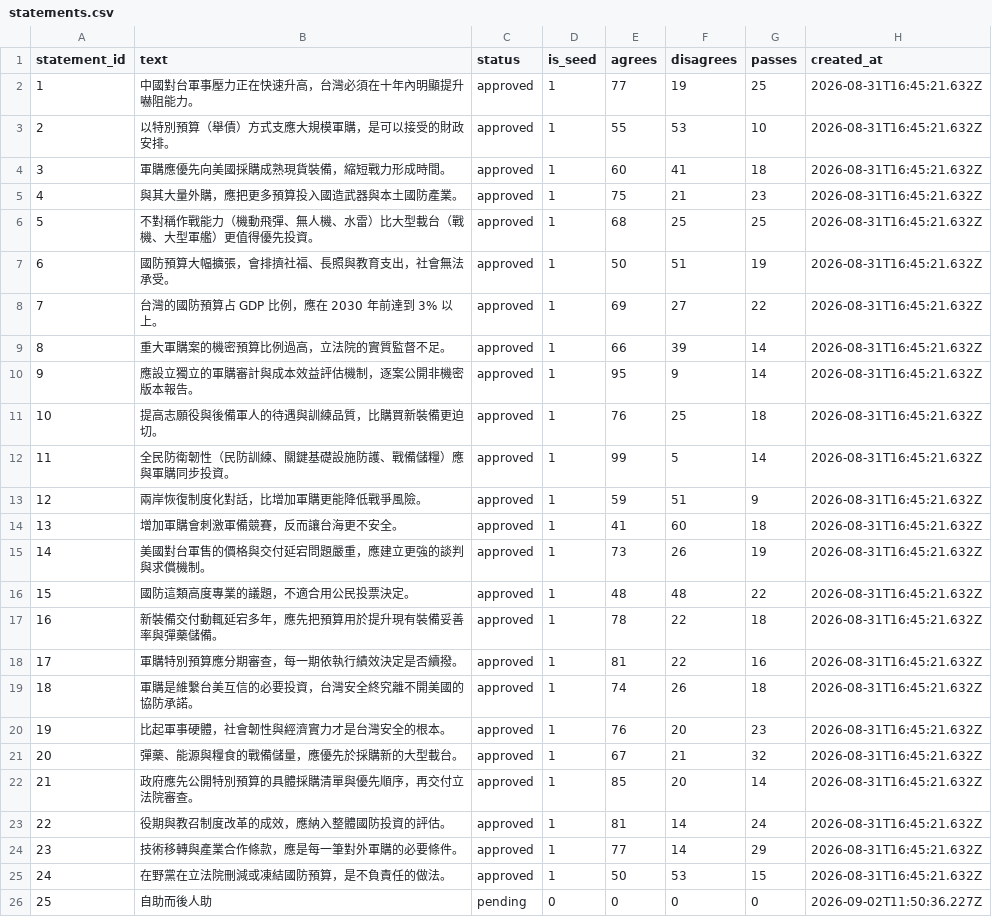
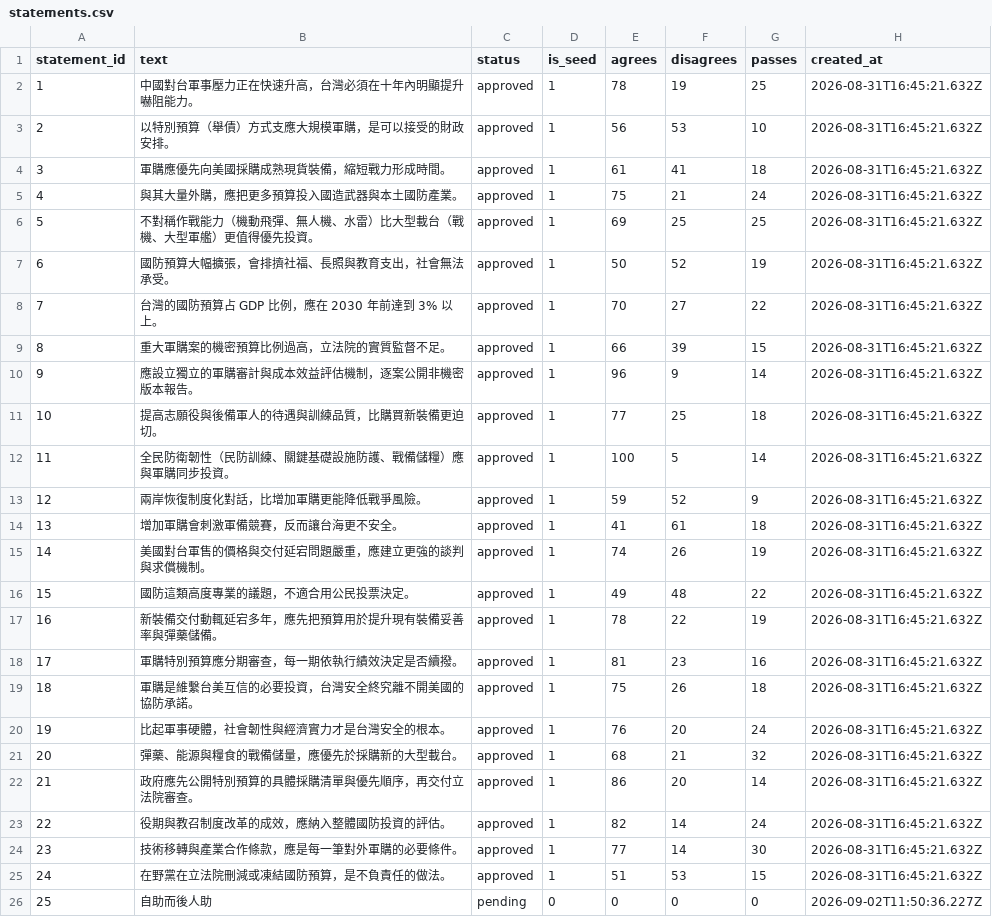
Before and after one commit to mashbean/pocket-polis, a CSV file: data/demo/3ovoxq5c6o/statements.csv, drawn as a sheet.

```diff
--- a/data/demo/3ovoxq5c6o/statements.csv
+++ b/data/demo/3ovoxq5c6o/statements.csv
@@ -1,26 +1,26 @@
 statement_id,text,status,is_seed,agrees,disagrees,passes,created_at
-1,中國對台軍事壓力正在快速升高，台灣必須在十年內明顯提升嚇阻能力。,approved,1,77,19,25,2026-08-31T16:45:21.632Z
-2,以特別預算（舉債）方式支應大規模軍購，是可以接受的財政安排。,approved,1,55,53,10,2026-08-31T16:45:21.632Z
-3,軍購應優先向美國採購成熟現貨裝備，縮短戰力形成時間。,approved,1,60,41,18,2026-08-31T16:45:21.632Z
-4,與其大量外購，應把更多預算投入國造武器與本土國防產業。,approved,1,75,21,23,2026-08-31T16:45:21.632Z
-5,不對稱作戰能力（機動飛彈、無人機、水雷）比大型載台（戰機、大型軍艦）更值得優先投資。,approved,1,68,25,25,2026-08-31T16:45:21.632Z
-6,國防預算大幅擴張，會排擠社福、長照與教育支出，社會無法承受。,approved,1,50,51,19,2026-08-31T16:45:21.632Z
-7,台灣的國防預算占 GDP 比例，應在 2030 年前達到 3% 以上。,approved,1,69,27,22,2026-08-31T16:45:21.632Z
-8,重大軍購案的機密預算比例過高，立法院的實質監督不足。,approved,1,66,39,14,2026-08-31T16:45:21.632Z
-9,應設立獨立的軍購審計與成本效益評估機制，逐案公開非機密版本報告。,approved,1,95,9,14,2026-08-31T16:45:21.632Z
-10,提高志願役與後備軍人的待遇與訓練品質，比購買新裝備更迫切。,approved,1,76,25,18,2026-08-31T16:45:21.632Z
-11,全民防衛韌性（民防訓練、關鍵基礎設施防護、戰備儲糧）應與軍購同步投資。,approved,1,99,5,14,2026-08-31T16:45:21.632Z
-12,兩岸恢復制度化對話，比增加軍購更能降低戰爭風險。,approved,1,59,51,9,2026-08-31T16:45:21.632Z
-13,增加軍購會刺激軍備競賽，反而讓台海更不安全。,approved,1,41,60,18,2026-08-31T16:45:21.632Z
-14,美國對台軍售的價格與交付延宕問題嚴重，應建立更強的談判與求償機制。,approved,1,73,26,19,2026-08-31T16:45:21.632Z
-15,國防這類高度專業的議題，不適合用公民投票決定。,approved,1,48,48,22,2026-08-31T16:45:21.632Z
-16,新裝備交付動輒延宕多年，應先把預算用於提升現有裝備妥善率與彈藥儲備。,approved,1,78,22,18,2026-08-31T16:45:21.632Z
-17,軍購特別預算應分期審查，每一期依執行績效決定是否續撥。,approved,1,81,22,16,2026-08-31T16:45:21.632Z
-18,軍購是維繫台美互信的必要投資，台灣安全終究離不開美國的協防承諾。,approved,1,74,26,18,2026-08-31T16:45:21.632Z
-19,比起軍事硬體，社會韌性與經濟實力才是台灣安全的根本。,approved,1,76,20,23,2026-08-31T16:45:21.632Z
-20,彈藥、能源與糧食的戰備儲量，應優先於採購新的大型載台。,approved,1,67,21,32,2026-08-31T16:45:21.632Z
-21,政府應先公開特別預算的具體採購清單與優先順序，再交付立法院審查。,approved,1,85,20,14,2026-08-31T16:45:21.632Z
-22,役期與教召制度改革的成效，應納入整體國防投資的評估。,approved,1,81,14,24,2026-08-31T16:45:21.632Z
-23,技術移轉與產業合作條款，應是每一筆對外軍購的必要條件。,approved,1,77,14,29,2026-08-31T16:45:21.632Z
-24,在野黨在立法院刪減或凍結國防預算，是不負責任的做法。,approved,1,50,53,15,2026-08-31T16:45:21.632Z
+1,中國對台軍事壓力正在快速升高，台灣必須在十年內明顯提升嚇阻能力。,approved,1,78,19,25,2026-08-31T16:45:21.632Z
+2,以特別預算（舉債）方式支應大規模軍購，是可以接受的財政安排。,approved,1,56,53,10,2026-08-31T16:45:21.632Z
+3,軍購應優先向美國採購成熟現貨裝備，縮短戰力形成時間。,approved,1,61,41,18,2026-08-31T16:45:21.632Z
+4,與其大量外購，應把更多預算投入國造武器與本土國防產業。,approved,1,75,21,24,2026-08-31T16:45:21.632Z
+5,不對稱作戰能力（機動飛彈、無人機、水雷）比大型載台（戰機、大型軍艦）更值得優先投資。,approved,1,69,25,25,2026-08-31T16:45:21.632Z
+6,國防預算大幅擴張，會排擠社福、長照與教育支出，社會無法承受。,approved,1,50,52,19,2026-08-31T16:45:21.632Z
+7,台灣的國防預算占 GDP 比例，應在 2030 年前達到 3% 以上。,approved,1,70,27,22,2026-08-31T16:45:21.632Z
+8,重大軍購案的機密預算比例過高，立法院的實質監督不足。,approved,1,66,39,15,2026-08-31T16:45:21.632Z
+9,應設立獨立的軍購審計與成本效益評估機制，逐案公開非機密版本報告。,approved,1,96,9,14,2026-08-31T16:45:21.632Z
+10,提高志願役與後備軍人的待遇與訓練品質，比購買新裝備更迫切。,approved,1,77,25,18,2026-08-31T16:45:21.632Z
+11,全民防衛韌性（民防訓練、關鍵基礎設施防護、戰備儲糧）應與軍購同步投資。,approved,1,100,5,14,2026-08-31T16:45:21.632Z
+12,兩岸恢復制度化對話，比增加軍購更能降低戰爭風險。,approved,1,59,52,9,2026-08-31T16:45:21.632Z
+13,增加軍購會刺激軍備競賽，反而讓台海更不安全。,approved,1,41,61,18,2026-08-31T16:45:21.632Z
+14,美國對台軍售的價格與交付延宕問題嚴重，應建立更強的談判與求償機制。,approved,1,74,26,19,2026-08-31T16:45:21.632Z
+15,國防這類高度專業的議題，不適合用公民投票決定。,approved,1,49,48,22,2026-08-31T16:45:21.632Z
+16,新裝備交付動輒延宕多年，應先把預算用於提升現有裝備妥善率與彈藥儲備。,approved,1,78,22,19,2026-08-31T16:45:21.632Z
+17,軍購特別預算應分期審查，每一期依執行績效決定是否續撥。,approved,1,81,23,16,2026-08-31T16:45:21.632Z
+18,軍購是維繫台美互信的必要投資，台灣安全終究離不開美國的協防承諾。,approved,1,75,26,18,2026-08-31T16:45:21.632Z
+19,比起軍事硬體，社會韌性與經濟實力才是台灣安全的根本。,approved,1,76,20,24,2026-08-31T16:45:21.632Z
+20,彈藥、能源與糧食的戰備儲量，應優先於採購新的大型載台。,approved,1,68,21,32,2026-08-31T16:45:21.632Z
+21,政府應先公開特別預算的具體採購清單與優先順序，再交付立法院審查。,approved,1,86,20,14,2026-08-31T16:45:21.632Z
+22,役期與教召制度改革的成效，應納入整體國防投資的評估。,approved,1,82,14,24,2026-08-31T16:45:21.632Z
+23,技術移轉與產業合作條款，應是每一筆對外軍購的必要條件。,approved,1,77,14,30,2026-08-31T16:45:21.632Z
+24,在野黨在立法院刪減或凍結國防預算，是不負責任的做法。,approved,1,51,53,15,2026-08-31T16:45:21.632Z
 25,自助而後人助,pending,0,0,0,0,2026-09-02T11:50:36.227Z
```
Also changed, not shown: data/demo/3ovoxq5c6o/votes.csv, 1 other file.
